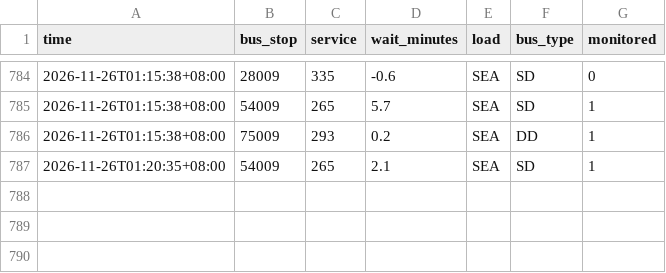
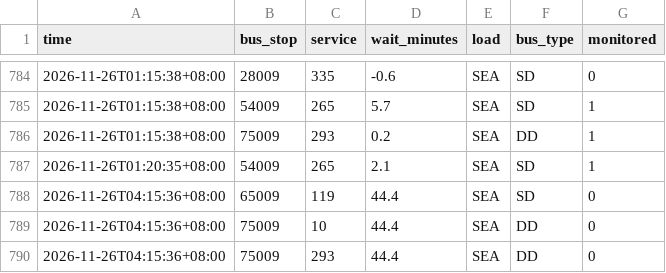
Before and after one commit to paulcong740-create/sg-transit-predictor, a CSV file: data/bus/2026-11-26.csv, drawn as a sheet; only a part is shown, gaps mark what is left out; the diff names each change by its address in the sheet, - before the commit and + after, or states it on an @@ line.

```diff
--- a/data/bus/2026-11-26.csv
+++ b/data/bus/2026-11-26.csv
+row 788: 2026-11-26T04:15:36+08:00 | 65009 | 119 | 44.4 | SEA | SD | 0
+row 789: 2026-11-26T04:15:36+08:00 | 75009 | 10 | 44.4 | SEA | DD | 0
+row 790: 2026-11-26T04:15:36+08:00 | 75009 | 293 | 44.4 | SEA | DD | 0
```
Also changed, not shown: 1 other file.
